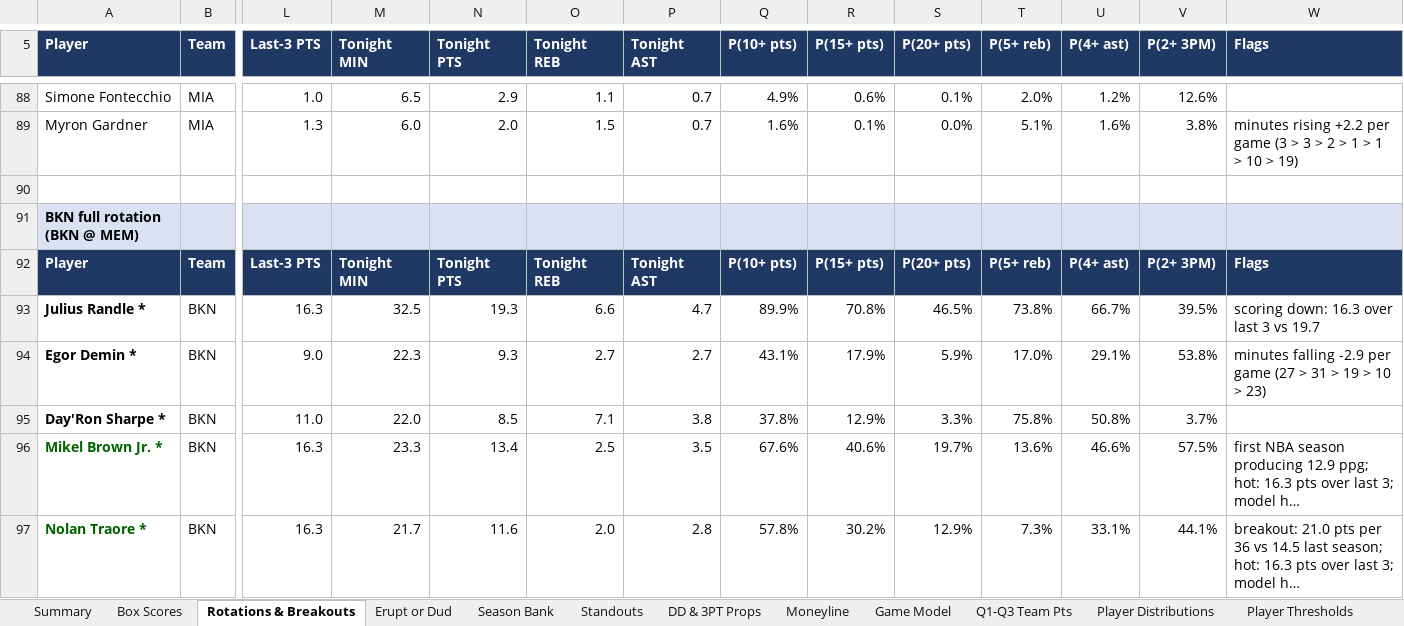
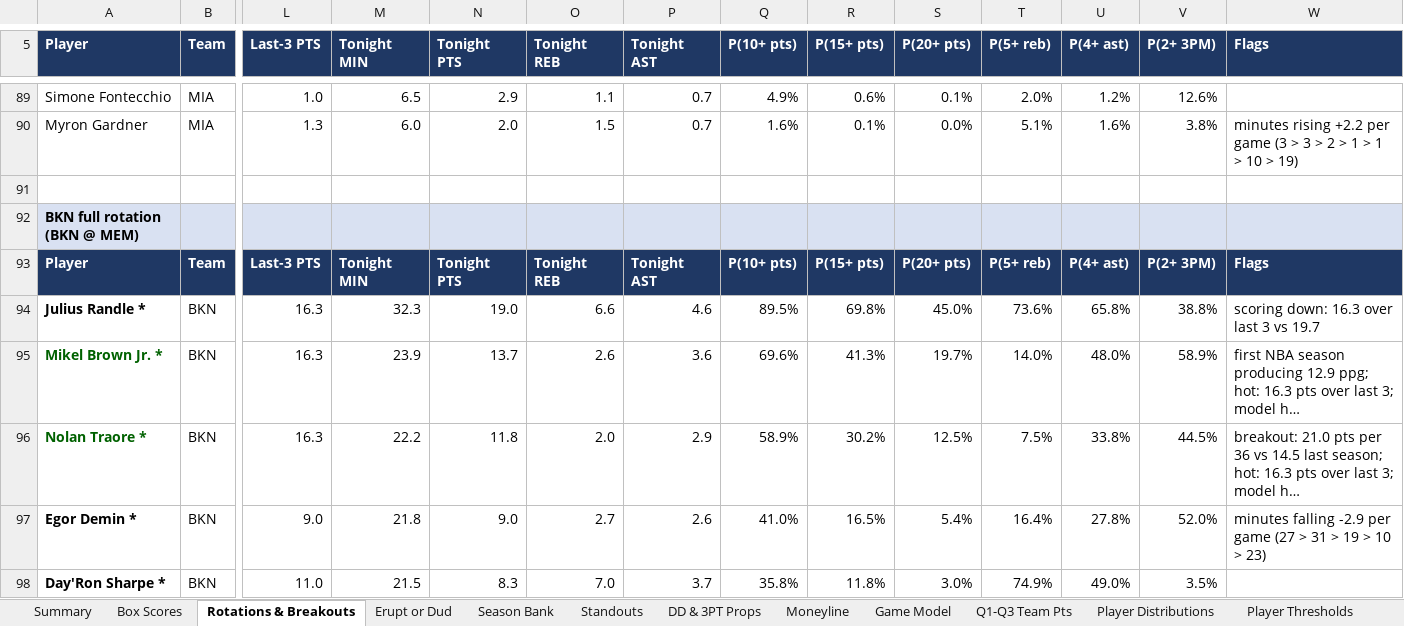
Before and after one commit to HeyShawtty/nba-quant-desk, an Excel workbook: reports/NBA_Quant_Report_2026-11-14.xlsx, sheet Rotations & Breakouts, drawn as a sheet; only a part is shown, gaps mark what is left out; long unchanged cells end in …; values as stored, in another font and other column widths than the file's, no borders; removed rows and columns are numbered as before the commit, all else as after; rows hold the shown columns only; the diff covers the shown part only; the diff names each change by its address in the sheet, - before the commit and + after, or states it on an @@ line.

```diff
--- a/reports/NBA_Quant_Report_2026-11-14.xlsx (sheet Rotations & Breakouts)
+++ b/reports/NBA_Quant_Report_2026-11-14.xlsx (sheet Rotations & Breakouts)
-M94 (Tonight MIN): 32.5
+M94 (Tonight MIN): 32.3
-N94 (Tonight PTS): 19.3
+N94 (Tonight PTS): 19.0
-P94 (Tonight AST): 4.7
+P94 (Tonight AST): 4.6
-Q94 (P(10+ pts)): 89.9%
+Q94 (P(10+ pts)): 89.5%
-R94 (P(15+ pts)): 70.8%
+R94 (P(15+ pts)): 69.8%
-S94 (P(20+ pts)): 46.5%
+S94 (P(20+ pts)): 45.0%
-T94 (P(5+ reb)): 73.8%
+T94 (P(5+ reb)): 73.6%
-U94 (P(4+ ast)): 66.7%
+U94 (P(4+ ast)): 65.8%
-V94 (P(2+ 3PM)): 39.5%
+V94 (P(2+ 3PM)): 38.8%
-row 94: Egor Demin * | BKN | 9.0 | 22.3 | 9.3 | 2.7 | 2.7 | 43.1% | 17.9% | 5.9% | 17.0% | 29.1% | 53.8% | minutes falling -2.9 per game (27 > 31 > 19 > 10 > 23)
-row 95: Day'Ron Sharpe * | BKN | 11.0 | 22.0 | 8.5 | 7.1 | 3.8 | 37.8% | 12.9% | 3.3% | 75.8% | 50.8% | 3.7%
-M95 (Tonight MIN): 23.3
+M95 (Tonight MIN): 23.9
-N95 (Tonight PTS): 13.4
+N95 (Tonight PTS): 13.7
-O95 (Tonight REB): 2.5
+O95 (Tonight REB): 2.6
-P95 (Tonight AST): 3.5
+P95 (Tonight AST): 3.6
-Q95 (P(10+ pts)): 67.6%
+Q95 (P(10+ pts)): 69.6%
-R95 (P(15+ pts)): 40.6%
+R95 (P(15+ pts)): 41.3%
-T95 (P(5+ reb)): 13.6%
+T95 (P(5+ reb)): 14.0%
-U95 (P(4+ ast)): 46.6%
+U95 (P(4+ ast)): 48.0%
-V95 (P(2+ 3PM)): 57.5%
+V95 (P(2+ 3PM)): 58.9%
-M96 (Tonight MIN): 21.7
+M96 (Tonight MIN): 22.2
-N96 (Tonight PTS): 11.6
+N96 (Tonight PTS): 11.8
-P96 (Tonight AST): 2.8
+P96 (Tonight AST): 2.9
-Q96 (P(10+ pts)): 57.8%
+Q96 (P(10+ pts)): 58.9%
-S96 (P(20+ pts)): 12.9%
+S96 (P(20+ pts)): 12.5%
-T96 (P(5+ reb)): 7.3%
+T96 (P(5+ reb)): 7.5%
-U96 (P(4+ ast)): 33.1%
+U96 (P(4+ ast)): 33.8%
-V96 (P(2+ 3PM)): 44.1%
+V96 (P(2+ 3PM)): 44.5%
+row 97: Egor Demin * | BKN | 9.0 | 21.8 | 9.0 | 2.7 | 2.6 | 41.0% | 16.5% | 5.4% | 16.4% | 27.8% | 52.0% | minutes falling -2.9 per game (27 > 31 > 19 > 10 > 23)
+row 98: Day'Ron Sharpe * | BKN | 11.0 | 21.5 | 8.3 | 7.0 | 3.7 | 35.8% | 11.8% | 3.0% | 74.9% | 49.0% | 3.5%
```
Also changed, not shown: 3 added rows, 4 removed rows, 372 edited cells and cell formats elsewhere in this sheet, sheet Player Thresholds, sheet Player Distributions, sheet Standouts, sheet Box Scores, sheet DD & 3PT Props, sheet SGP & Boost, 10 more sheets, formulas that keep their value, reports/Data_Bank_2026-27.xlsx, 8 other files.
